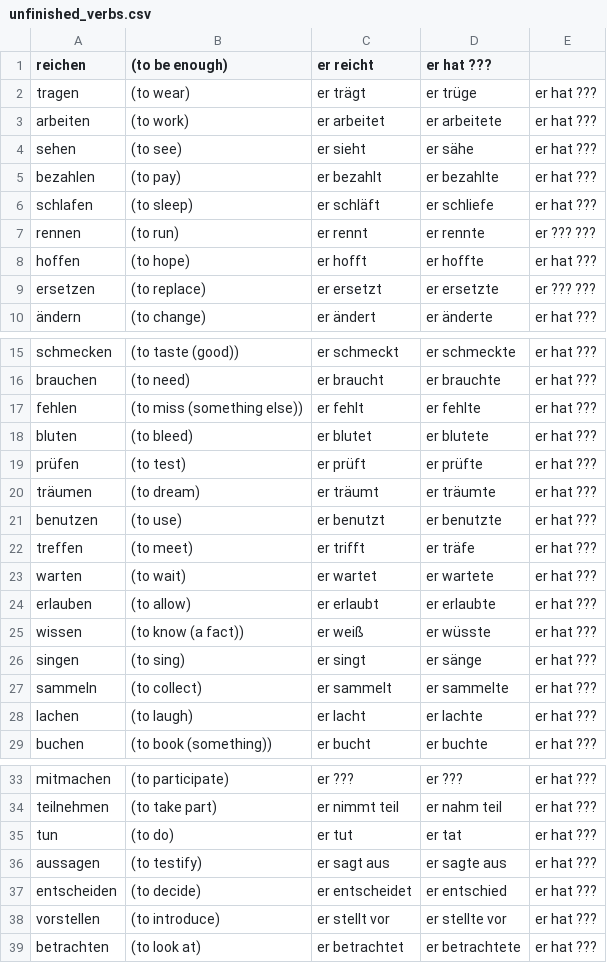
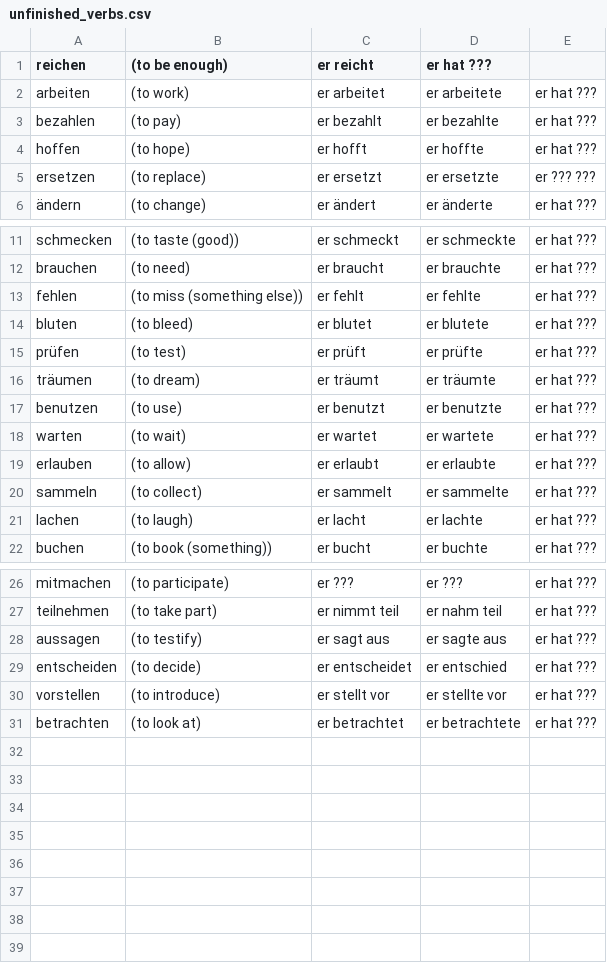
Before and after one commit to khipkin/konj, a CSV file: unfinished_verbs.csv, drawn as a sheet; only a part is shown, gaps mark what is left out.

```diff
--- a/unfinished_verbs.csv
+++ b/unfinished_verbs.csv
@@ -1,8 +1,4 @@
 reichen, (to be enough), er reicht, er hat ???,
-tragen, (to wear), er trägt, er trüge, er hat ???,
 arbeiten, (to work), er arbeitet, er arbeitete, er hat ???,
-sehen, (to see), er sieht, er sähe, er hat ???,
 bezahlen, (to pay), er bezahlt, er bezahlte, er hat ???,
-schlafen, (to sleep), er schläft, er schliefe, er hat ???,
-rennen, (to run), er rennt, er rennte, er ??? ???,
 hoffen, (to hope), er hofft, er hoffte, er hat ???,
@@ -21,7 +17,4 @@ träumen, (to dream), er träumt, er träumte, er hat ???,
 benutzen, (to use), er benutzt, er benutzte, er hat ???,
-treffen, (to meet), er trifft, er träfe, er hat ???,
 warten, (to wait), er wartet, er wartete, er hat ???,
 erlauben, (to allow), er erlaubt, er erlaubte, er hat ???,
-wissen, (to know (a fact)), er weiß, er wüsste, er hat ???,
-singen, (to sing), er singt, er sänge, er hat ???,
 sammeln, (to collect), er sammelt, er sammelte, er hat ???,
@@ -34,3 +27,2 @@ mitmachen, (to participate), er ???, er ???, er hat ???
 teilnehmen, (to take part), er nimmt teil, er nahm teil, er hat ???
-tun, (to do), er tut, er tat, er hat ???
 aussagen, (to testify), er sagt aus, er sagte aus, er hat ???
```
Also changed, not shown: verbs.csv.
